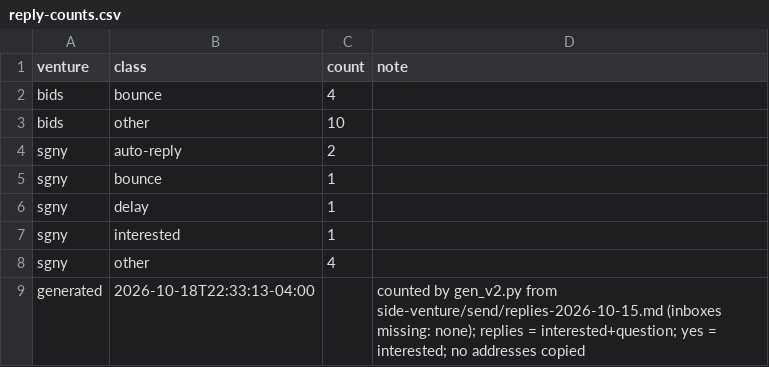
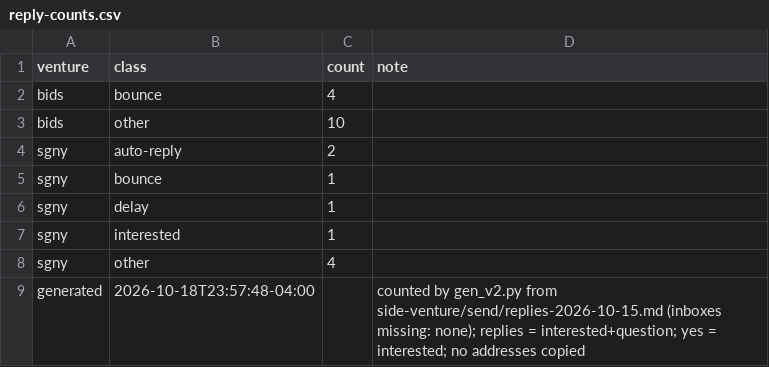
Before and after one commit to erikhuovi13/pauca-dashboard, a CSV file: v2/sources/reply-counts.csv, drawn as a sheet.

```diff
--- a/v2/sources/reply-counts.csv
+++ b/v2/sources/reply-counts.csv
@@ -8,2 +8,2 @@ sgny,interested,1,
 sgny,other,4,
-generated,2026-10-18T22:33:13-04:00,,counted by gen_v2.py from side-venture/send/replies-2026-10-15.md (inboxes missing: none); replies = interested+question; yes = interested; no addresses copied
+generated,2026-10-18T23:57:48-04:00,,counted by gen_v2.py from side-venture/send/replies-2026-10-15.md (inboxes missing: none); replies = interested+question; yes = interested; no addresses copied
```
Also changed, not shown: v2/sources/send-counts.csv, 7 other files.
